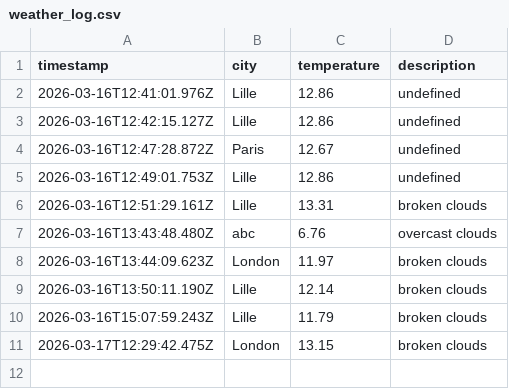
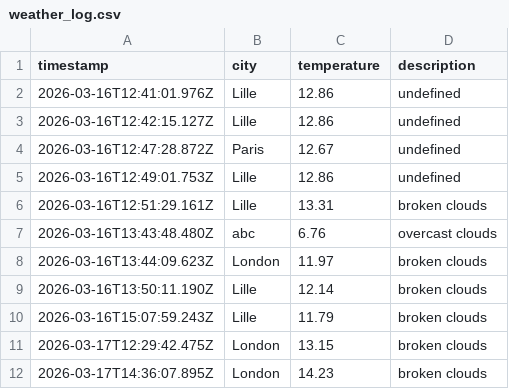
Before and after one commit to ardayss19/weatherAppJS, a CSV file: data/weather_log.csv, drawn as a sheet.

```diff
--- a/data/weather_log.csv
+++ b/data/weather_log.csv
@@ -11 +11,2 @@ timestamp,city,temperature,description
 2026-03-17T12:29:42.475Z,London,13.15, broken clouds
+2026-03-17T14:36:07.895Z,London,14.23, broken clouds
```
Also changed, not shown: 1 other file.
